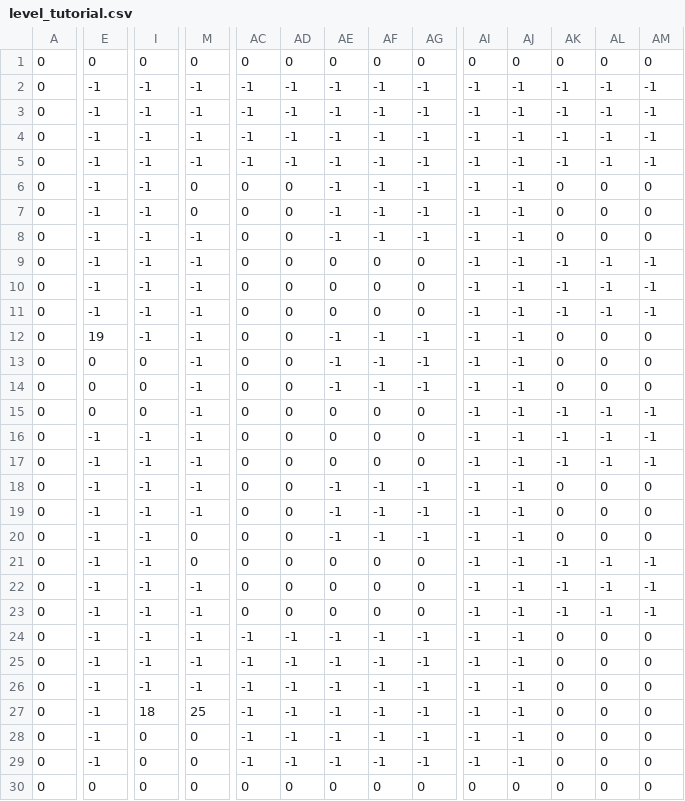
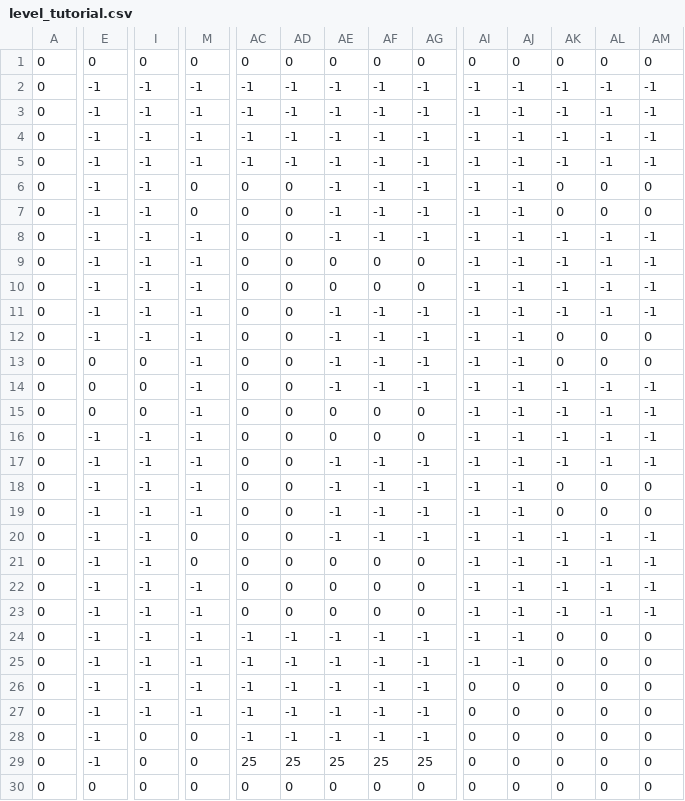
Before and after one commit to pzhdoubler/Escape-the-City, a CSV file: levels/level_tutorial.csv, drawn as a sheet; only a part is shown, gaps mark what is left out; the diff covers the shown part only; the diff names each change by its address in the sheet, - before the commit and + after, or states it on an @@ line.

Commit message:
balanced level 1 and added background image

```diff
--- a/levels/level_tutorial.csv
+++ b/levels/level_tutorial.csv
-AK8: 0
+AK8: -1
-AL8: 0
+AL8: -1
-AM8: 0
+AM8: -1
-AE11: 0
+AE11: -1
-AF11: 0
+AF11: -1
-AG11: 0
+AG11: -1
-E12: 19
+E12: -1
-AK14: 0
+AK14: -1
-AL14: 0
+AL14: -1
-AM14: 0
+AM14: -1
-AE17: 0
+AE17: -1
-AF17: 0
+AF17: -1
-AG17: 0
+AG17: -1
-AK20: 0
+AK20: -1
-AL20: 0
+AL20: -1
-AM20: 0
+AM20: -1
-AI26:AI29: -1
+AI26:AI29: 0
-AJ26:AJ29: -1
+AJ26:AJ29: 0
-I27: 18
+I27: -1
-M27: 25
+M27: -1
-AC29: -1
+AC29: 25
-AD29: -1
+AD29: 25
-AE29: -1
+AE29: 25
-AF29: -1
+AF29: 25
-AG29: -1
+AG29: 25
```
Also changed, not shown: 1 edited cell elsewhere in this file, 6 other files.
